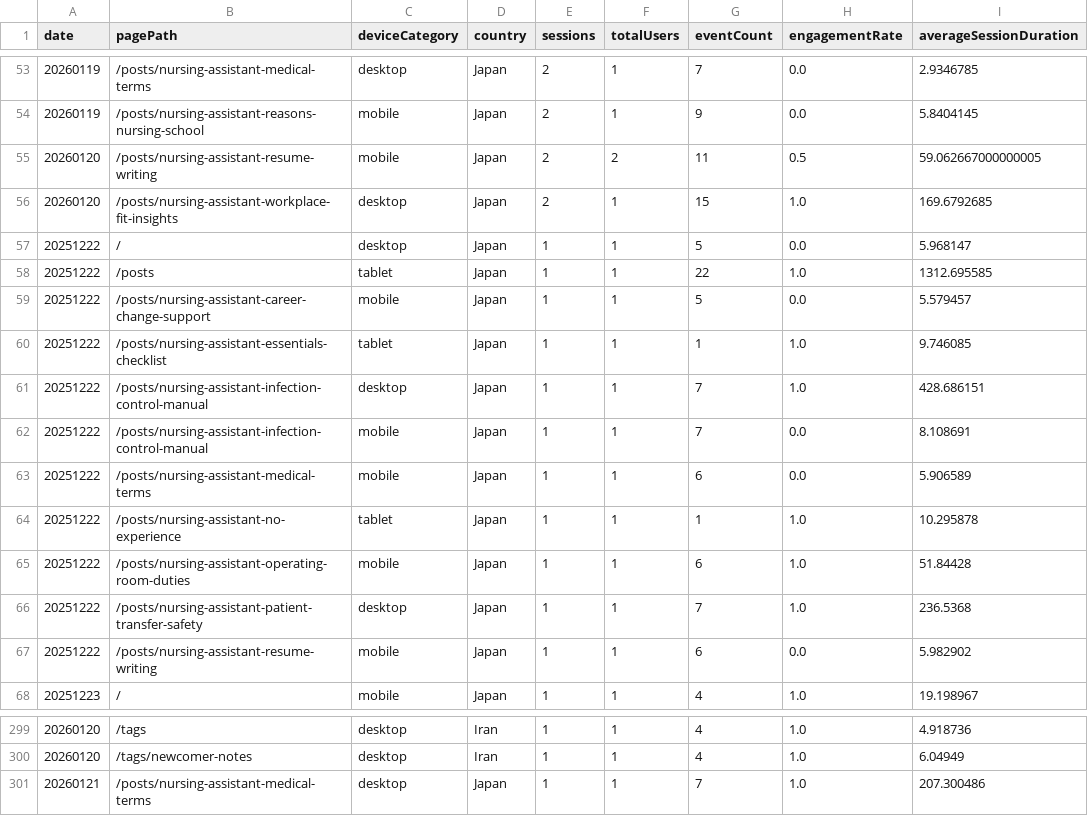
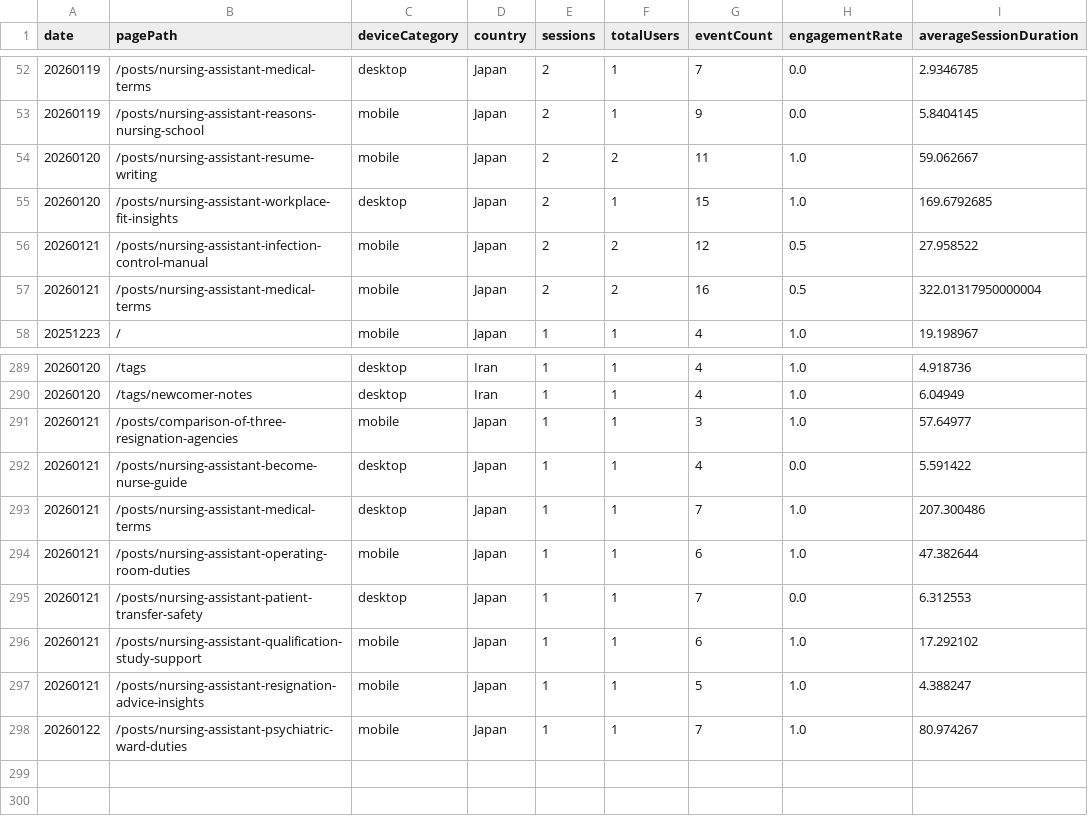
Before and after one commit to sasayosh1/prorenata, a CSV file: data/ga4_last30d.csv, drawn as a sheet; only a part is shown, gaps mark what is left out; the diff covers the shown part only.

```diff
--- a/data/ga4_last30d.csv
+++ b/data/ga4_last30d.csv
@@ -54,15 +53,6 @@ date,pagePath,deviceCategory,country,sessions,totalUsers,eventCount,engagementRa
 20260119,/posts/nursing-assistant-reasons-nursing-school,mobile,Japan,2,1,9,0.0,5.8404145
-20260120,/posts/nursing-assistant-resume-writing,mobile,Japan,2,2,11,0.5,59.062667000000005
+20260120,/posts/nursing-assistant-resume-writing,mobile,Japan,2,2,11,1.0,59.062667
 20260120,/posts/nursing-assistant-workplace-fit-insights,desktop,Japan,2,1,15,1.0,169.6792685
-20251222,/,desktop,Japan,1,1,5,0.0,5.968147
-20251222,/posts,tablet,Japan,1,1,22,1.0,1312.695585
-20251222,/posts/nursing-assistant-career-change-support,mobile,Japan,1,1,5,0.0,5.579457
-20251222,/posts/nursing-assistant-essentials-checklist,tablet,Japan,1,1,1,1.0,9.746085
-20251222,/posts/nursing-assistant-infection-control-manual,desktop,Japan,1,1,7,1.0,428.686151
-20251222,/posts/nursing-assistant-infection-control-manual,mobile,Japan,1,1,7,0.0,8.108691
-20251222,/posts/nursing-assistant-medical-terms,mobile,Japan,1,1,6,0.0,5.906589
-20251222,/posts/nursing-assistant-no-experience,tablet,Japan,1,1,1,1.0,10.295878
-20251222,/posts/nursing-assistant-operating-room-duties,mobile,Japan,1,1,6,1.0,51.84428
-20251222,/posts/nursing-assistant-patient-transfer-safety,desktop,Japan,1,1,7,1.0,236.5368
-20251222,/posts/nursing-assistant-resume-writing,mobile,Japan,1,1,6,0.0,5.982902
+20260121,/posts/nursing-assistant-infection-control-manual,mobile,Japan,2,2,12,0.5,27.958522
+20260121,/posts/nursing-assistant-medical-terms,mobile,Japan,2,2,16,0.5,322.01317950000004
 20251223,/,mobile,Japan,1,1,4,1.0,19.198967
@@ -300,2 +290,9 @@ date,pagePath,deviceCategory,country,sessions,totalUsers,eventCount,engagementRa
 20260120,/tags/newcomer-notes,desktop,Iran,1,1,4,1.0,6.04949
+20260121,/posts/comparison-of-three-resignation-agencies,mobile,Japan,1,1,3,1.0,57.64977
+20260121,/posts/nursing-assistant-become-nurse-guide,desktop,Japan,1,1,4,0.0,5.591422
 20260121,/posts/nursing-assistant-medical-terms,desktop,Japan,1,1,7,1.0,207.300486
+20260121,/posts/nursing-assistant-operating-room-duties,mobile,Japan,1,1,6,1.0,47.382644
+20260121,/posts/nursing-assistant-patient-transfer-safety,desktop,Japan,1,1,7,0.0,6.312553
+20260121,/posts/nursing-assistant-qualification-study-support,mobile,Japan,1,1,6,1.0,17.292102
+20260121,/posts/nursing-assistant-resignation-advice-insights,mobile,Japan,1,1,5,1.0,4.388247
+20260122,/posts/nursing-assistant-psychiatric-ward-duties,mobile,Japan,1,1,7,1.0,80.974267
```
Also changed, not shown: 1 removed row elsewhere in this file, data/gsc_last30d.csv, 1 other file.
